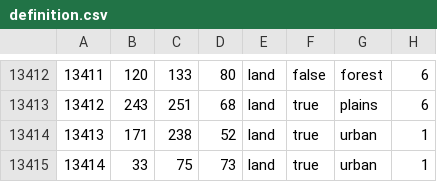
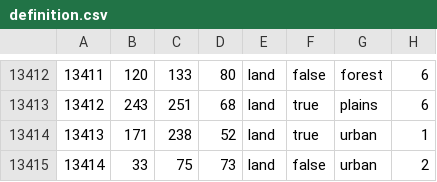
Before and after one commit to Lycor123/Katabasis, a CSV file: map/definition.csv, drawn as a sheet; only a part is shown, gaps mark what is left out.

Commit message:
DC definition fix

```diff
--- a/map/definition.csv
+++ b/map/definition.csv
@@ -13414,2 +13414,2 @@
 13413;171;238;52;land;true;urban;1
-13414;33;75;73;land;true;urban;1
+13414;33;75;73;land;false;urban;2
```
Also changed, not shown: 1 other file.
